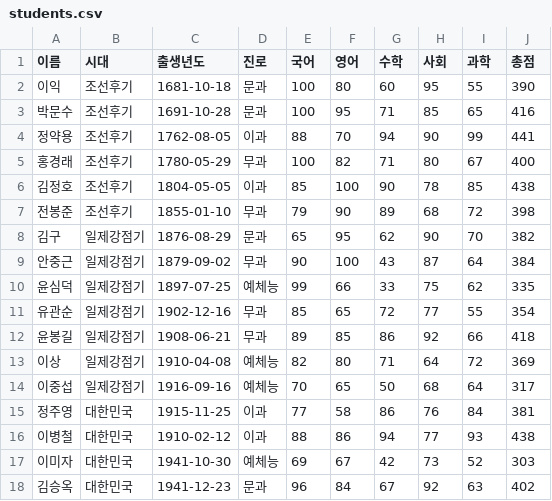
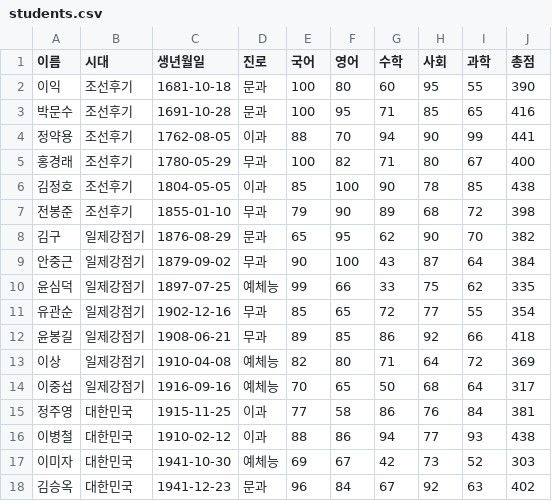
Before and after one commit to hansjang/Py_Radar, a CSV file: data/students.csv, drawn as a sheet.

Commit message:
출생년도->생년월일로 컬럼명 변경

```diff
--- a/data/students.csv
+++ b/data/students.csv
@@ -1,2 +1,2 @@
-이름,시대,출생년도,진로,국어,영어,수학,사회,과학,총점
+이름,시대,생년월일,진로,국어,영어,수학,사회,과학,총점
 이익,조선후기,1681-10-18,문과,100,80,60,95,55,390
```
